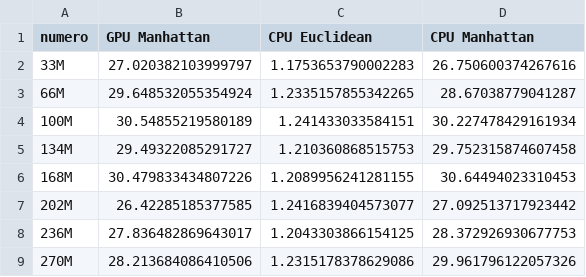
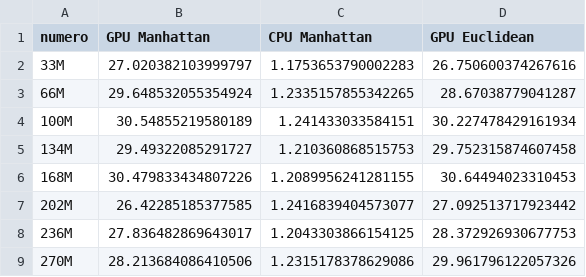
Before and after one commit to rcarrascoc/EDP_Presentation, a CSV file: assets/data/3d_filter_uniform.csv, drawn as a sheet.

```diff
--- a/assets/data/3d_filter_uniform.csv
+++ b/assets/data/3d_filter_uniform.csv
@@ -1,2 +1,2 @@
-numero,GPU Manhattan,CPU Euclidean,CPU Manhattan
+numero,GPU Manhattan,CPU Manhattan,GPU Euclidean
 33M,27.020382103999797,1.1753653790002283,26.750600374267616
```
Also changed, not shown: assets/data/3d_filter_normal.csv, assets/data/3d_filter_sphere.csv, 7 other files.
